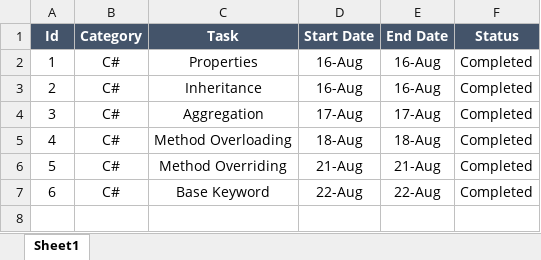
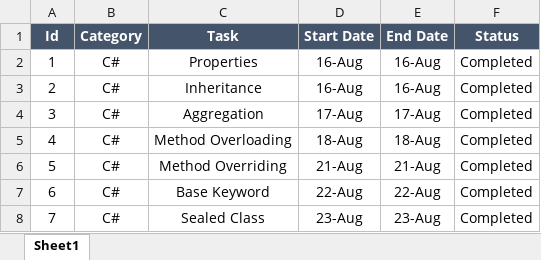
Before and after one commit to Sandhya0824/C-sharp-learning, an Excel workbook: PracticeCode/Activity Log/LogBook_SandhyaRani.xlsx, sheet Sheet1, drawn as a sheet; values as stored, in another font and other column widths than the file's, no borders; the diff names each change by its address in the sheet, - before the commit and + after, or states it on an @@ line.

Commit message:
committed

```diff
--- a/PracticeCode/Activity Log/LogBook_SandhyaRani.xlsx (sheet Sheet1)
+++ b/PracticeCode/Activity Log/LogBook_SandhyaRani.xlsx (sheet Sheet1)
+row 8: 7 | C# | Sealed Class | 23-Aug | 23-Aug | Completed
```
